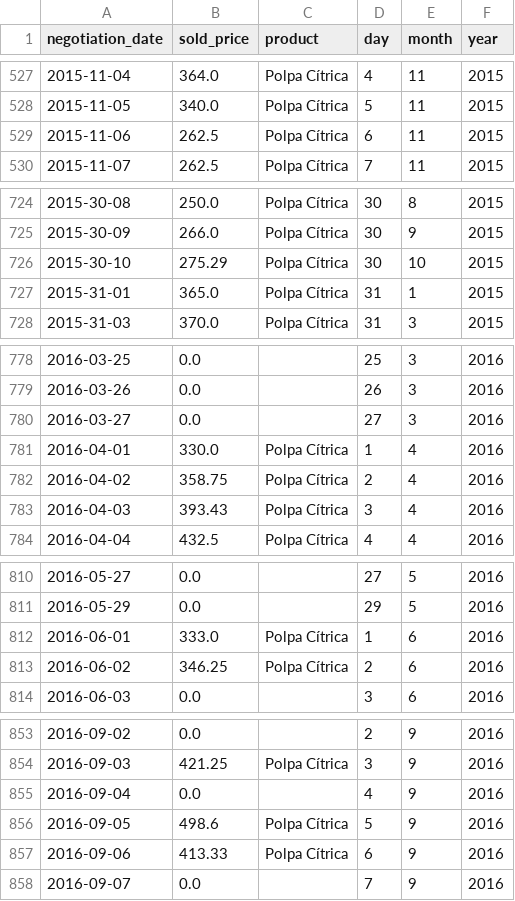
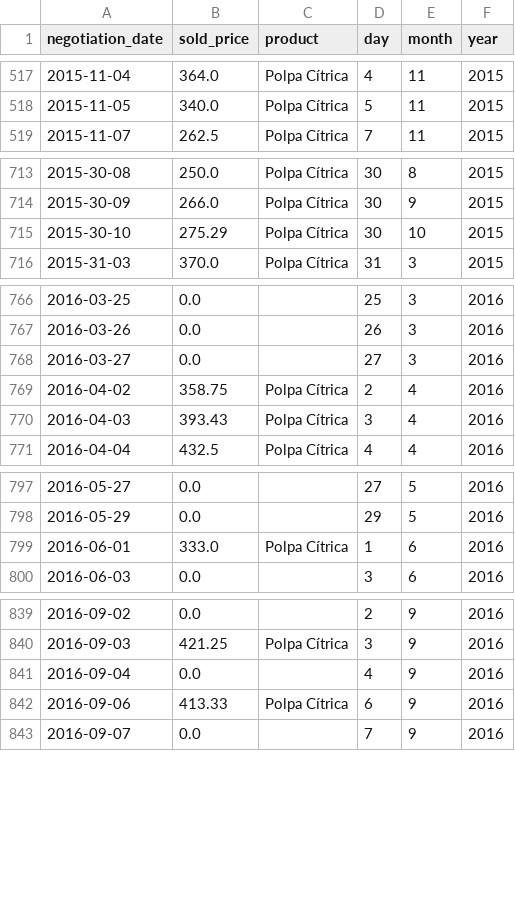
Before and after one commit to alinerguio/hackathon-JPAAgro, a CSV file: dataset/dataset_train_processed.csv, drawn as a sheet; only a part is shown, gaps mark what is left out; the diff covers the shown part only.

```diff
--- a/dataset/dataset_train_processed.csv
+++ b/dataset/dataset_train_processed.csv
@@ -528,3 +518,2 @@ negotiation_date,sold_price,product,day,month,year
 2015-11-05,340.0,Polpa Cítrica,5,11,2015
-2015-11-06,262.5,Polpa Cítrica,6,11,2015
 2015-11-07,262.5,Polpa Cítrica,7,11,2015
@@ -726,3 +715,2 @@ negotiation_date,sold_price,product,day,month,year
 2015-30-10,275.29,Polpa Cítrica,30,10,2015
-2015-31-01,365.0,Polpa Cítrica,31,1,2015
 2015-31-03,370.0,Polpa Cítrica,31,3,2015
@@ -780,3 +768,2 @@ negotiation_date,sold_price,product,day,month,year
 2016-03-27,0.0,,27,3,2016
-2016-04-01,330.0,Polpa Cítrica,1,4,2016
 2016-04-02,358.75,Polpa Cítrica,2,4,2016
@@ -812,3 +799,2 @@ negotiation_date,sold_price,product,day,month,year
 2016-06-01,333.0,Polpa Cítrica,1,6,2016
-2016-06-02,346.25,Polpa Cítrica,2,6,2016
 2016-06-03,0.0,,3,6,2016
@@ -855,3 +841,2 @@ negotiation_date,sold_price,product,day,month,year
 2016-09-04,0.0,,4,9,2016
-2016-09-05,498.6,Polpa Cítrica,5,9,2016
 2016-09-06,413.33,Polpa Cítrica,6,9,2016
```
Also changed, not shown: 24 removed rows and 2 edited cells elsewhere in this file, 3 other files.
